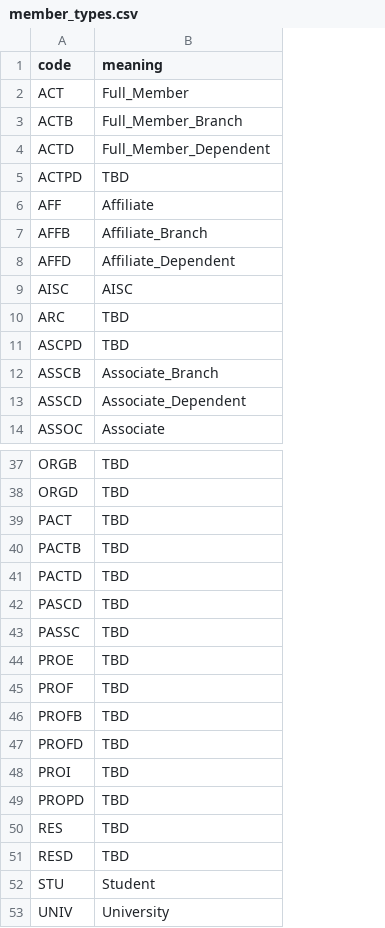
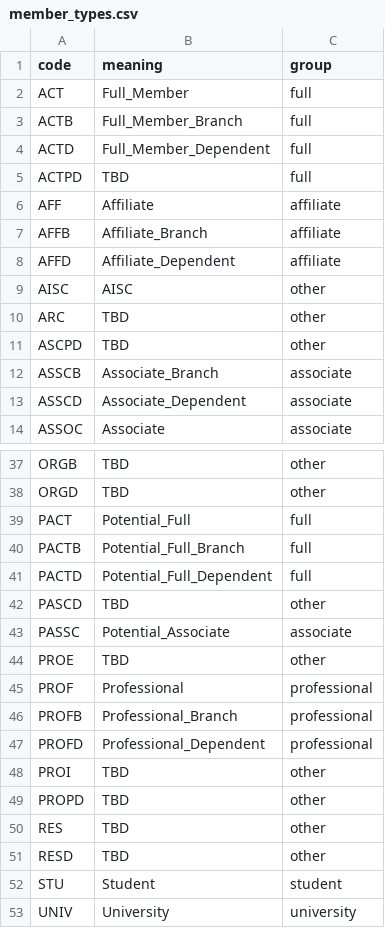
Before and after one commit to MauxBoyle/aisc-imis, a CSV file: data/reference/member_types.csv, drawn as a sheet; only a part is shown, gaps mark what is left out; the diff names each change by its address in the sheet, - before the commit and + after, or states it on an @@ line.

Commit message:
Add membership source inventory workflow

```diff
--- a/data/reference/member_types.csv
+++ b/data/reference/member_types.csv
+column C (group), rows 2-14: full | full | full | full | affiliate | affiliate | affiliate | other | other | other | associate | associate | associate; rows 37-53: other | other | full | full | full | other | associate | other | professional | professional | professional | other | other | other | other | student | university
-B39 (meaning): TBD
+B39 (meaning): Potential_Full
-B40 (meaning): TBD
+B40 (meaning): Potential_Full_Branch
-B41 (meaning): TBD
+B41 (meaning): Potential_Full_Dependent
-B43 (meaning): TBD
+B43 (meaning): Potential_Associate
-B45 (meaning): TBD
+B45 (meaning): Professional
-B46 (meaning): TBD
+B46 (meaning): Professional_Branch
-B47 (meaning): TBD
+B47 (meaning): Professional_Dependent
```
Also changed, not shown: 13 other files.
